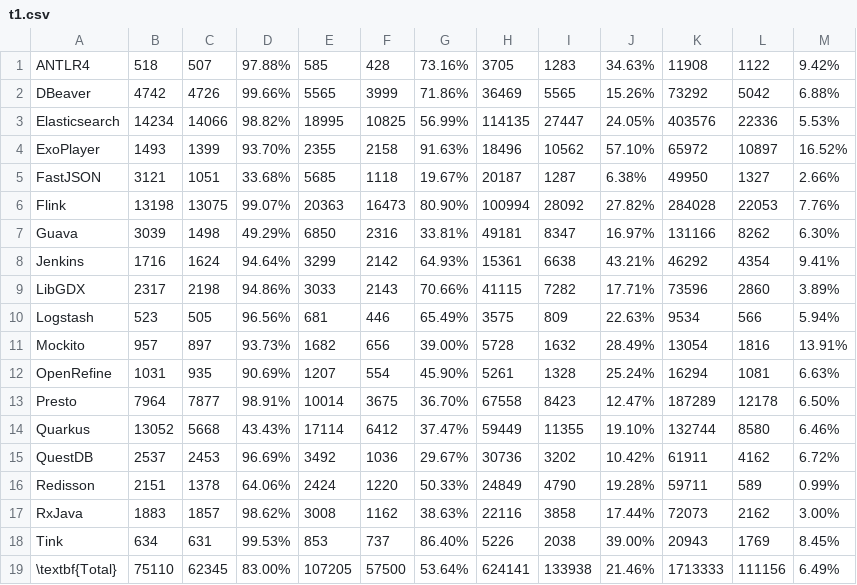
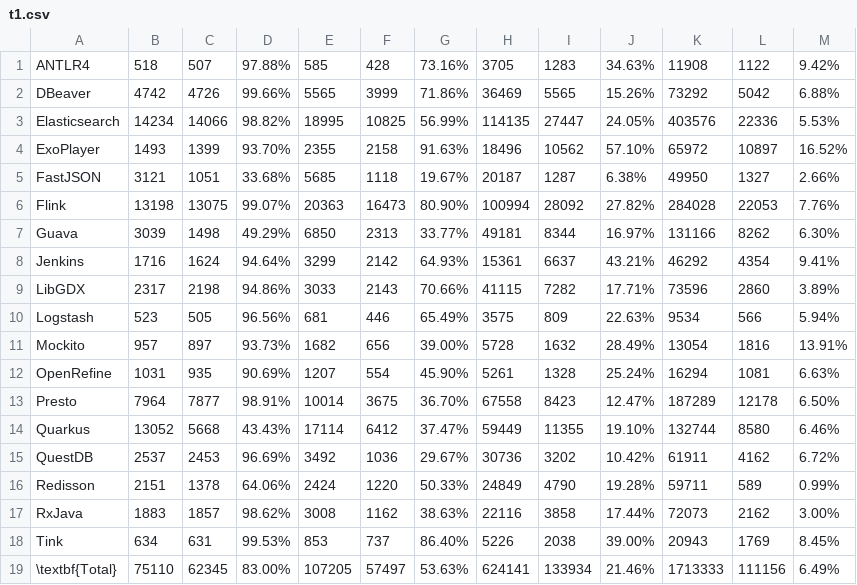
Before and after one commit to HduDBSI/Dataset4TD, a CSV file: data_collection/t1.csv, drawn as a sheet.

```diff
--- a/data_collection/t1.csv
+++ b/data_collection/t1.csv
@@ -6,4 +6,4 @@ FastJSON , 3121 ,1051,33.68%, 5685 ,1118,19.67%, 20187 ,1287,6.38%, 49950 ,1327,
 Flink , 13198 ,13075,99.07%, 20363 ,16473,80.90%, 100994 ,28092,27.82%, 284028 ,22053,7.76%
-Guava , 3039 ,1498,49.29%, 6850 ,2316,33.81%, 49181 ,8347,16.97%, 131166 ,8262,6.30%
-Jenkins , 1716 ,1624,94.64%, 3299 ,2142,64.93%, 15361 ,6638,43.21%, 46292 ,4354,9.41%
+Guava , 3039 ,1498,49.29%, 6850 ,2313,33.77%, 49181 ,8344,16.97%, 131166 ,8262,6.30%
+Jenkins , 1716 ,1624,94.64%, 3299 ,2142,64.93%, 15361 ,6637,43.21%, 46292 ,4354,9.41%
 LibGDX , 2317 ,2198,94.86%, 3033 ,2143,70.66%, 41115 ,7282,17.71%, 73596 ,2860,3.89%
@@ -18,2 +18,2 @@ RxJava , 1883 ,1857,98.62%, 3008 ,1162,38.63%, 22116 ,3858,17.44%, 72073 ,2162,3
 Tink , 634 ,631,99.53%, 853 ,737,86.40%, 5226 ,2038,39.00%, 20943 ,1769,8.45%
-\textbf{Total} , 75110 ,62345,83.00%, 107205 ,57500,53.64%, 624141 ,133938,21.46%, 1713333 ,111156,6.49%
+\textbf{Total} , 75110 ,62345,83.00%, 107205 ,57497,53.63%, 624141 ,133934,21.46%, 1713333 ,111156,6.49%
```
Also changed, not shown: data_collection/t2.csv, 4 other files.
